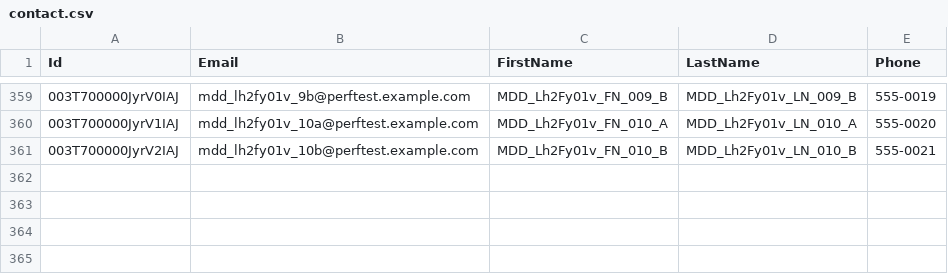
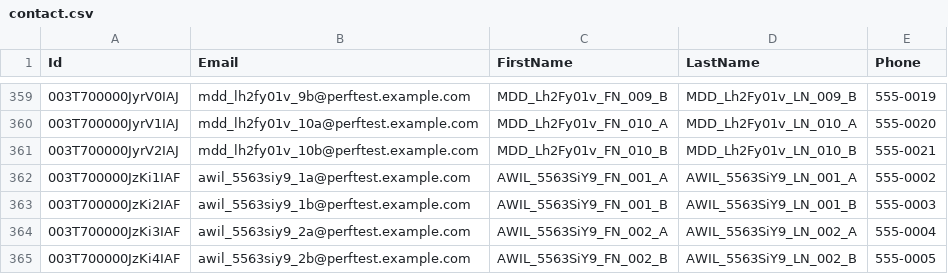
Before and after one commit to saalibilli/GHTestRepoLarge01, a CSV file: dataset/contact.csv, drawn as a sheet; only a part is shown, gaps mark what is left out; the diff names each change by its address in the sheet, - before the commit and + after, or states it on an @@ line.

```diff
--- a/dataset/contact.csv
+++ b/dataset/contact.csv
+row 362: 003T700000JzKi1IAF | awil_5563siy9_1a@perftest.example.com | AWIL_5563SiY9_FN_001_A | AWIL_5563SiY9_LN_001_A | 555-0002
+row 363: 003T700000JzKi2IAF | awil_5563siy9_1b@perftest.example.com | AWIL_5563SiY9_FN_001_B | AWIL_5563SiY9_LN_001_B | 555-0003
+row 364: 003T700000JzKi3IAF | awil_5563siy9_2a@perftest.example.com | AWIL_5563SiY9_FN_002_A | AWIL_5563SiY9_LN_002_A | 555-0004
+row 365: 003T700000JzKi4IAF | awil_5563siy9_2b@perftest.example.com | AWIL_5563SiY9_FN_002_B | AWIL_5563SiY9_LN_002_B | 555-0005
```
Also changed, not shown: dataset/account.csv, dataset/opportunity.csv, 5 other files.
